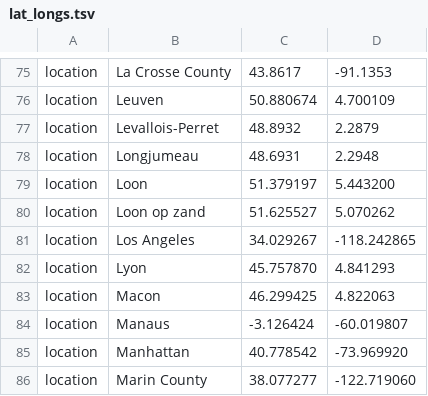
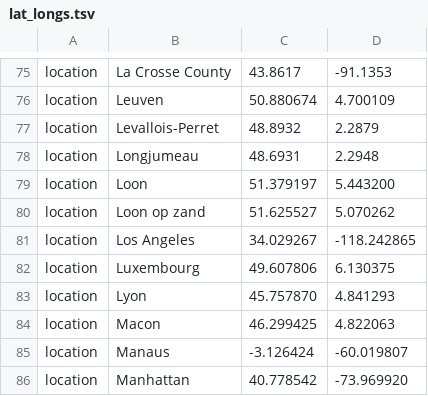
Before and after one commit to nextstrain/ncov, a TSV file: config/lat_longs.tsv, drawn as a sheet; only a part is shown, gaps mark what is left out; the shorter side is filled out with more unchanged rows; the diff names each change by its address in the sheet, - before the commit and + after, or states it on an @@ line.

```diff
--- a/config/lat_longs.tsv
+++ b/config/lat_longs.tsv
+row 82: location | Luxembourg | 49.607806 | 6.130375
```
Also changed, not shown: config/ordering.tsv, 1 other file.
